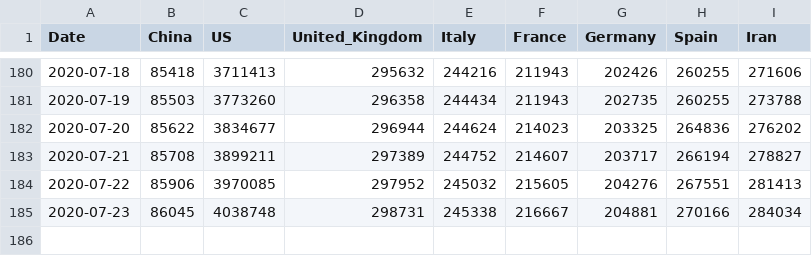
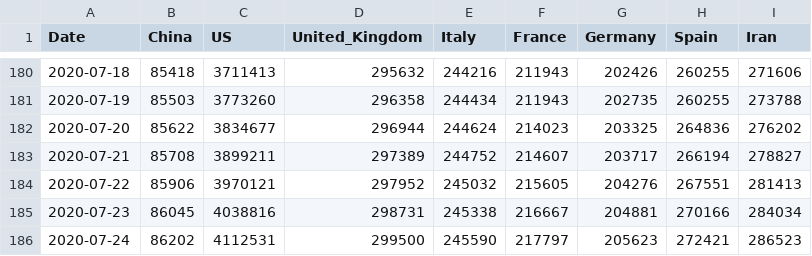
Before and after one commit to KastB/covid-19, a CSV file: data/key-countries-pivoted.csv, drawn as a sheet; only a part is shown, gaps mark what is left out.

```diff
--- a/data/key-countries-pivoted.csv
+++ b/data/key-countries-pivoted.csv
@@ -183,3 +183,4 @@ Date,China,US,United_Kingdom,Italy,France,Germany,Spain,Iran
 2020-07-21,85708,3899211,297389,244752,214607,203717,266194,278827
-2020-07-22,85906,3970085,297952,245032,215605,204276,267551,281413
-2020-07-23,86045,4038748,298731,245338,216667,204881,270166,284034
+2020-07-22,85906,3970121,297952,245032,215605,204276,267551,281413
+2020-07-23,86045,4038816,298731,245338,216667,204881,270166,284034
+2020-07-24,86202,4112531,299500,245590,217797,205623,272421,286523
```
Also changed, not shown: data/worldwide-aggregated.csv, 3 other files.
